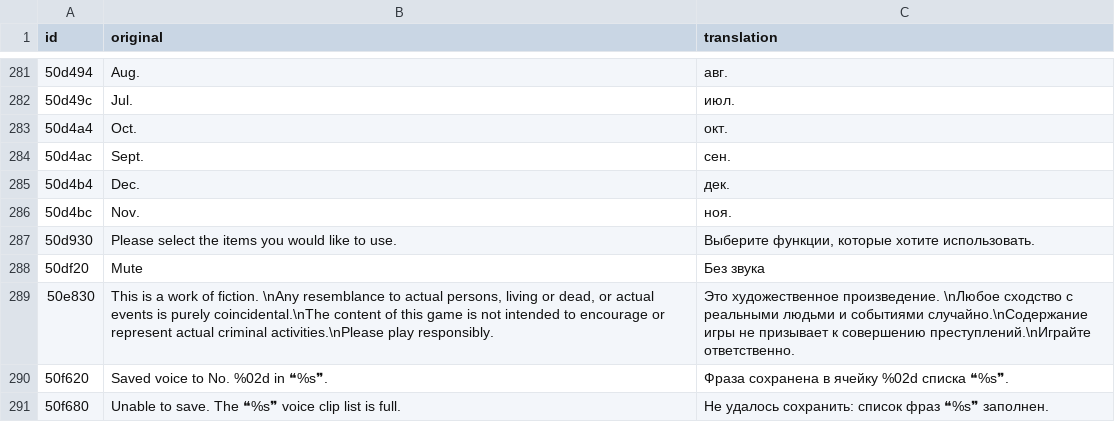
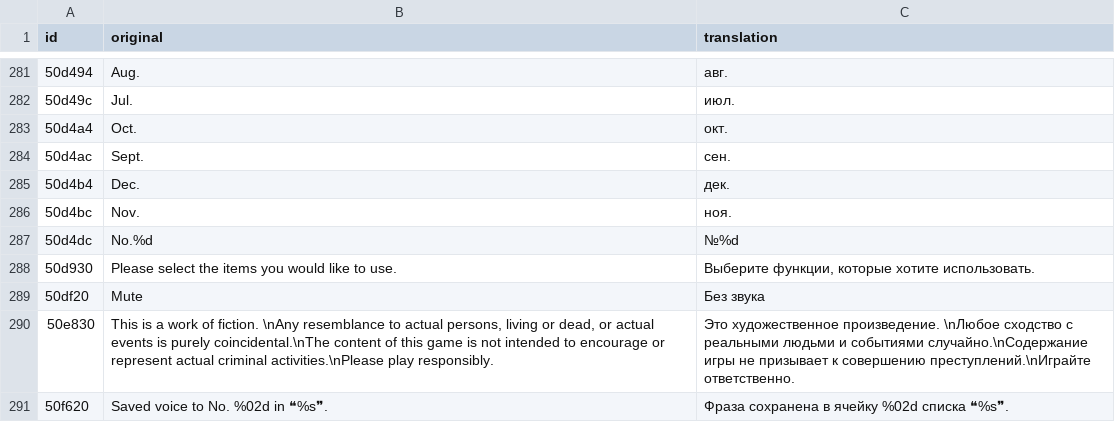
Before and after one commit to MrSago/Cartagra-H-Patch, a TSV file: languages/ru/interface.tsv, drawn as a sheet; only a part is shown, gaps mark what is left out; the shorter side is filled out with more unchanged rows; the diff names each change by its address in the sheet, - before the commit and + after, or states it on an @@ line.

Commit message:
Add support for Cyrillic-style numero sign and scene title translations

```diff
--- a/languages/ru/interface.tsv
+++ b/languages/ru/interface.tsv
+row 287: 50d4dc | No.%d | №%d
```
Also changed, not shown: languages/_original_steam/en/interface.tsv, 11 other files.
